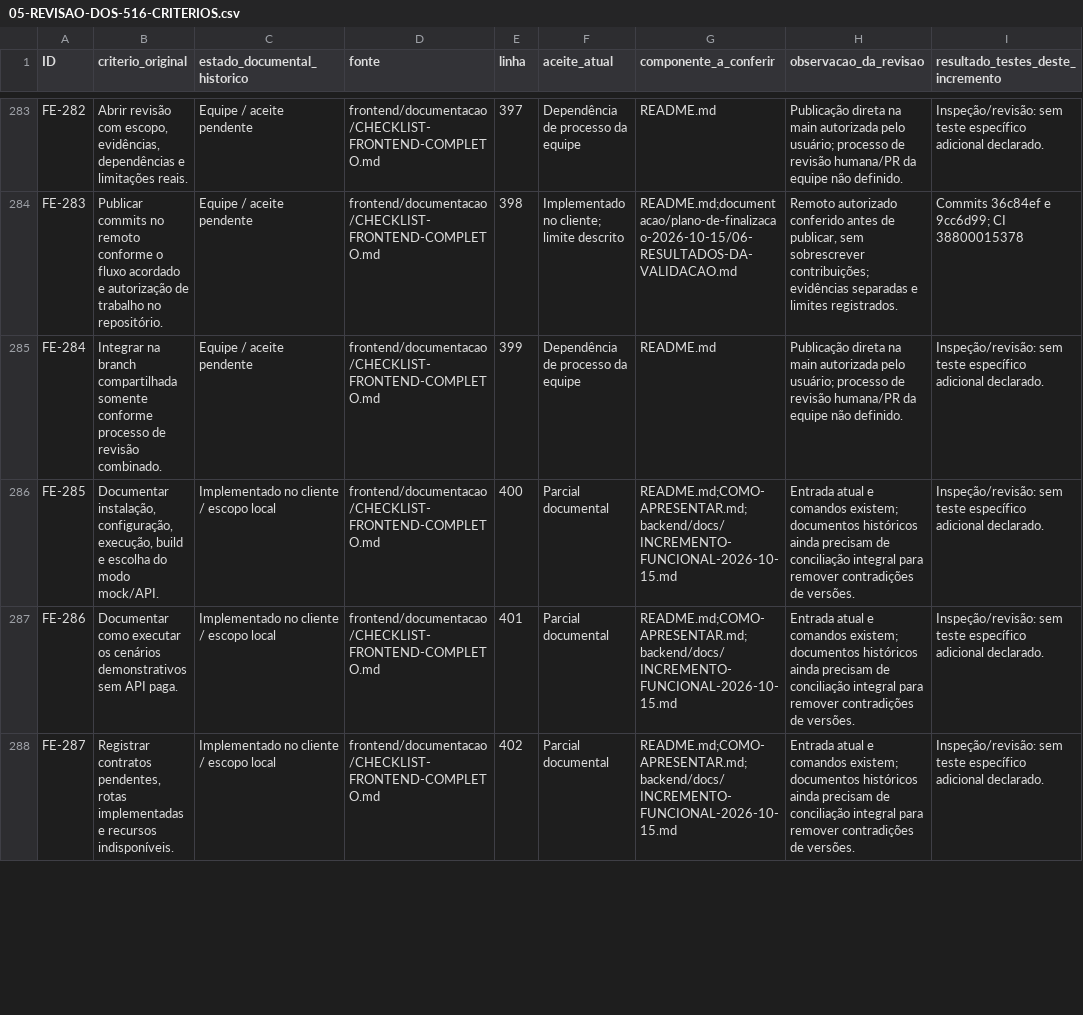
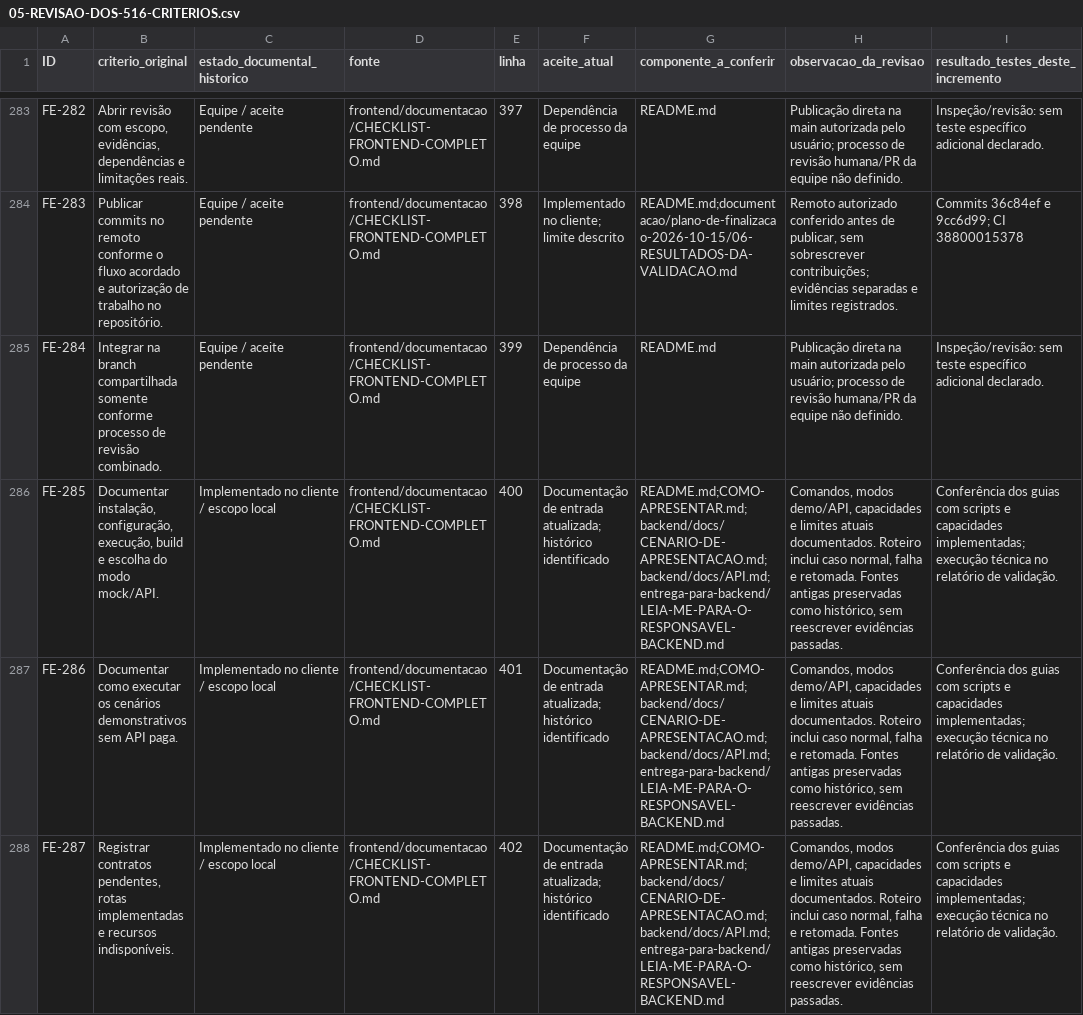
Before and after one commit to lucasandare490/Avanade, a CSV file: documentacao/plano-de-finalizacao-2026-10-15/05-REVISAO-DOS-516-CRITERIOS.csv, drawn as a sheet; only a part is shown, gaps mark what is left out; the diff covers the shown part only; the diff names each change by its address in the sheet, - before the commit and + after, or states it on an @@ line.

Commit message:
Alinha guias atuais e identifica registros historicos

```diff
--- a/documentacao/plano-de-finalizacao-2026-10-15/05-REVISAO-DOS-516-CRITERIOS.csv
+++ b/documentacao/plano-de-finalizacao-2026-10-15/05-REVISAO-DOS-516-CRITERIOS.csv
-F286:F288 (aceite_atual): Parcial documental
+F286:F288 (aceite_atual): Documentação de entrada atualizada; histórico identificado
-G286:G288 (componente_a_conferir): README.md;COMO-APRESENTAR.md;backend/docs/INCREMENTO-FUNCIONAL-2026-10-15.md
+G286:G288 (componente_a_conferir): README.md;COMO-APRESENTAR.md;backend/docs/CENARIO-DE-APRESENTACAO.md;backend/docs/API.md;entrega-para-backend/LEIA-ME-PARA-O-RESPONSAVEL-BACKEND.md
-H286:H288 (observacao_da_revisao): Entrada atual e comandos existem; documentos históricos ainda precisam de conciliação integral para remover contradições de versões.
+H286:H288 (observacao_da_revisao): Comandos, modos demo/API, capacidades e limites atuais documentados. Roteiro inclui caso normal, falha e retomada. Fontes antigas preservadas como histórico, sem reescrever evidências passadas.
-I286:I288: Inspeção/revisão: sem teste específico adicional declarado.
+I286:I288: Conferência dos guias com scripts e capacidades implementadas; execução técnica no relatório de validação.
```
Also changed, not shown: 8 edited cells elsewhere in this file, 4 other files.
